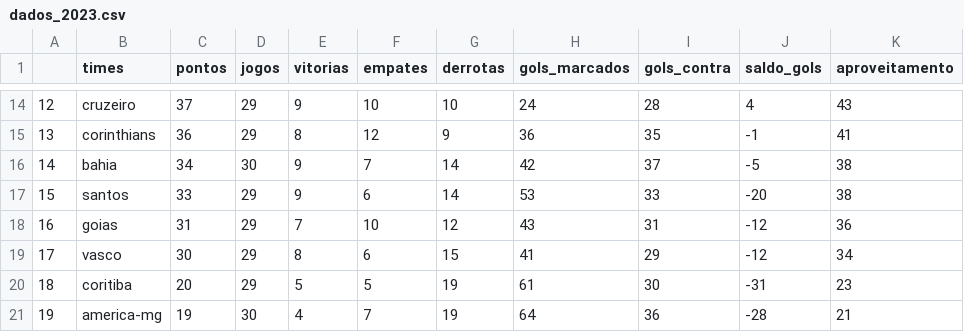
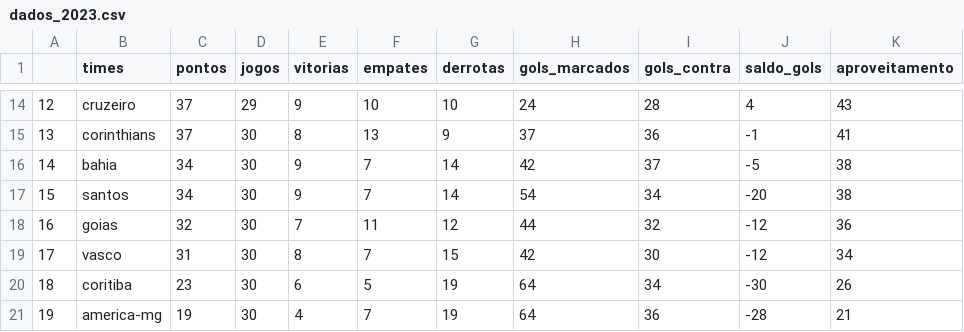
Before and after one commit to silviolima07/fut_serieA_2023, a CSV file: CSV/dados_2023.csv, drawn as a sheet; only a part is shown, gaps mark what is left out; the diff covers the shown part only.

```diff
--- a/CSV/dados_2023.csv
+++ b/CSV/dados_2023.csv
@@ -14,8 +14,8 @@
 12,cruzeiro,37,29,9,10,10,24,28,4,43
-13,corinthians,36,29,8,12,9,36,35,-1,41
+13,corinthians,37,30,8,13,9,37,36,-1,41
 14,bahia,34,30,9,7,14,42,37,-5,38
-15,santos,33,29,9,6,14,53,33,-20,38
-16,goias,31,29,7,10,12,43,31,-12,36
-17,vasco,30,29,8,6,15,41,29,-12,34
-18,coritiba,20,29,5,5,19,61,30,-31,23
+15,santos,34,30,9,7,14,54,34,-20,38
+16,goias,32,30,7,11,12,44,32,-12,36
+17,vasco,31,30,8,7,15,42,30,-12,34
+18,coritiba,23,30,6,5,19,64,34,-30,26
 19,america-mg,19,30,4,7,19,64,36,-28,21
```
Also changed, not shown: 36 edited cells elsewhere in this file, CSV/dados_2012_2023.csv.
